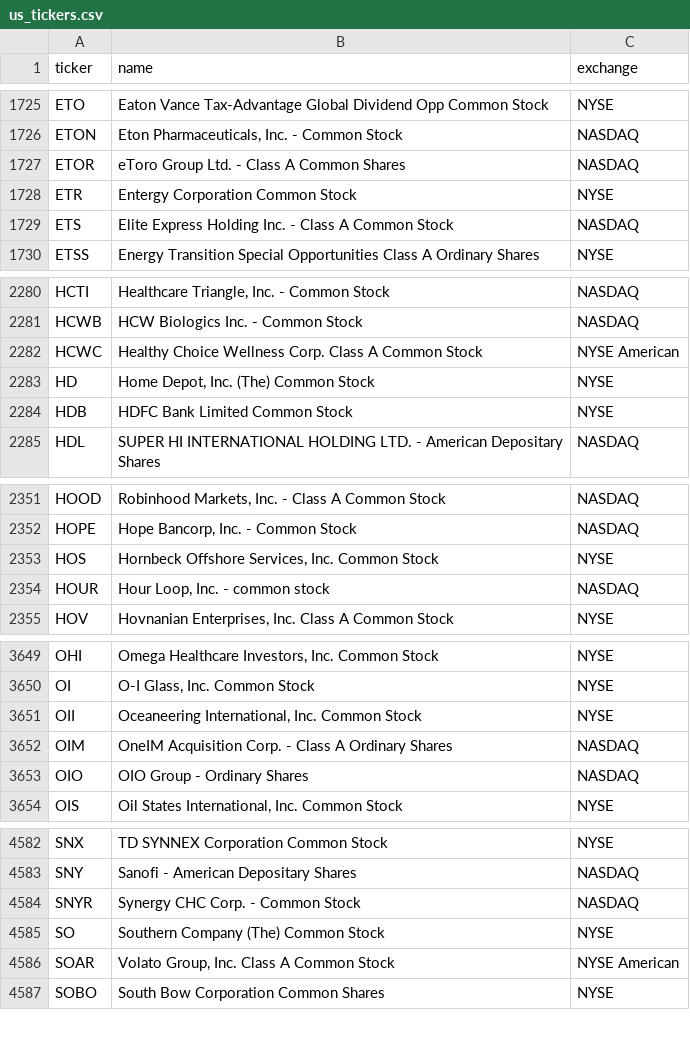
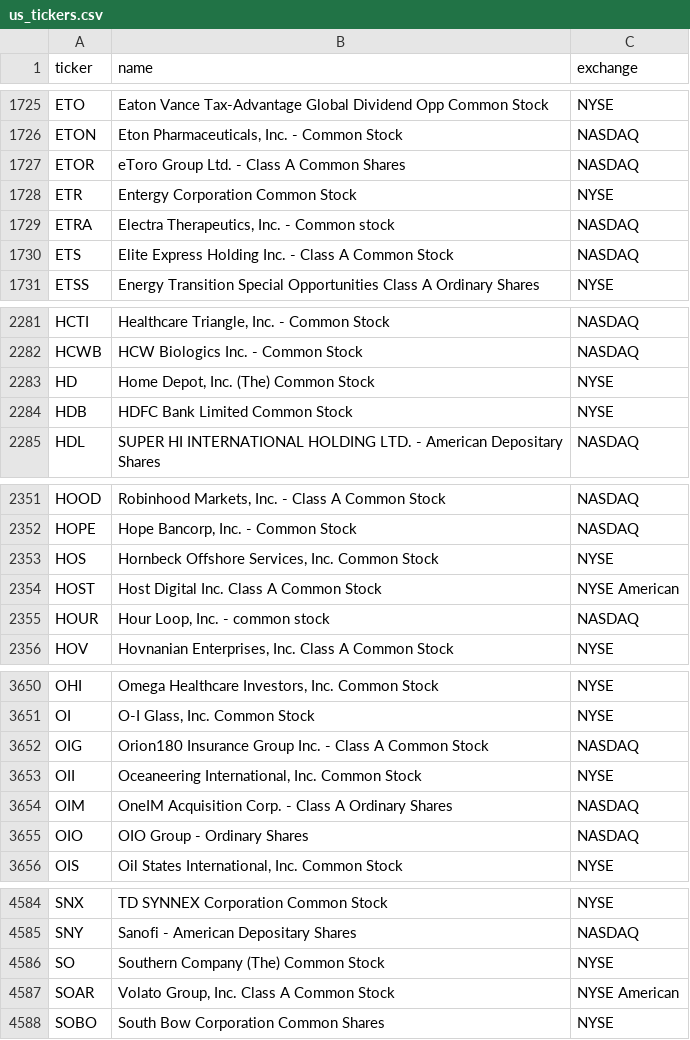
Before and after one commit to cplajha-pixel/stock-screener, a CSV file: output/us_tickers.csv, drawn as a sheet; only a part is shown, gaps mark what is left out; removed rows and columns are numbered as before the commit, all else as after; the diff covers the shown part only; the diff names each change by its address in the sheet, - before the commit and + after, or states it on an @@ line.

```diff
--- a/output/us_tickers.csv
+++ b/output/us_tickers.csv
+row 1729: ETRA | Electra Therapeutics, Inc. - Common stock | NASDAQ
-row 2282: HCWC | Healthy Choice Wellness Corp. Class A Common Stock | NYSE American
+row 2354: HOST | Host Digital Inc. Class A Common Stock | NYSE American
+row 3652: OIG | Orion180 Insurance Group Inc. - Class A Common Stock | NASDAQ
-row 4584: SNYR | Synergy CHC Corp. - Common Stock | NASDAQ
```
Also changed, not shown: 1 added row and 2 edited cells elsewhere in this file, 4 other files.
